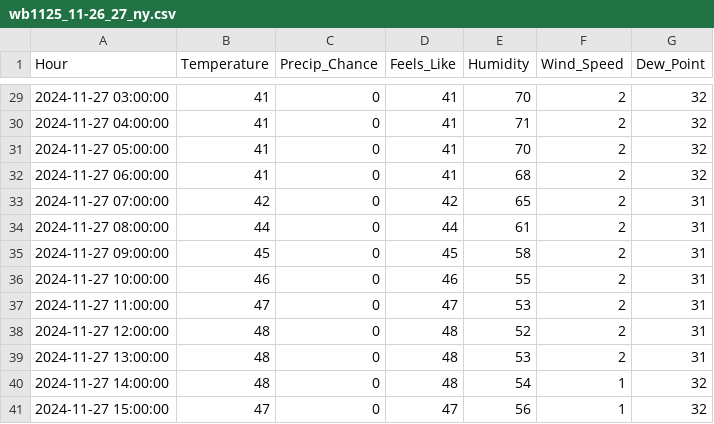
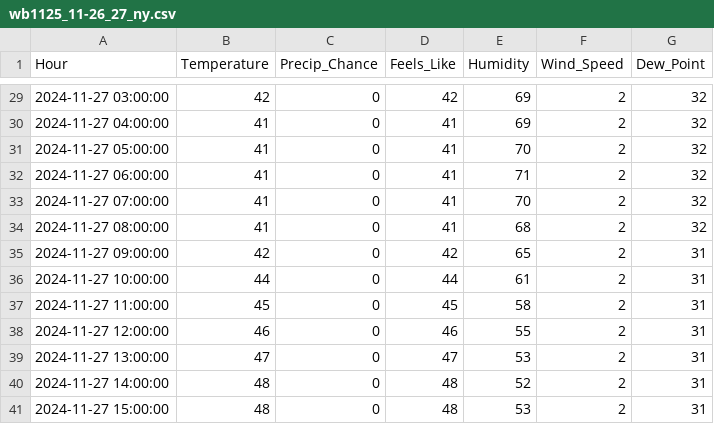
Before and after one commit to JonCelebi/Forecasting_Scrapping, a CSV file: forecasts_11-25/wb1125_11-26_27_ny.csv, drawn as a sheet; only a part is shown, gaps mark what is left out; the diff covers the shown part only.

```diff
--- a/forecasts_11-25/wb1125_11-26_27_ny.csv
+++ b/forecasts_11-25/wb1125_11-26_27_ny.csv
@@ -29,13 +29,13 @@ Hour,Temperature,Precip_Chance,Feels_Like,Humidity,Wind_Speed,Dew_Point
-2024-11-27 03:00:00,41,0,41,70,2,32
-2024-11-27 04:00:00,41,0,41,71,2,32
+2024-11-27 03:00:00,42,0,42,69,2,32
+2024-11-27 04:00:00,41,0,41,69,2,32
 2024-11-27 05:00:00,41,0,41,70,2,32
-2024-11-27 06:00:00,41,0,41,68,2,32
-2024-11-27 07:00:00,42,0,42,65,2,31
-2024-11-27 08:00:00,44,0,44,61,2,31
-2024-11-27 09:00:00,45,0,45,58,2,31
-2024-11-27 10:00:00,46,0,46,55,2,31
-2024-11-27 11:00:00,47,0,47,53,2,31
-2024-11-27 12:00:00,48,0,48,52,2,31
-2024-11-27 13:00:00,48,0,48,53,2,31
-2024-11-27 14:00:00,48,0,48,54,1,32
-2024-11-27 15:00:00,47,0,47,56,1,32
+2024-11-27 06:00:00,41,0,41,71,2,32
+2024-11-27 07:00:00,41,0,41,70,2,32
+2024-11-27 08:00:00,41,0,41,68,2,32
+2024-11-27 09:00:00,42,0,42,65,2,31
+2024-11-27 10:00:00,44,0,44,61,2,31
+2024-11-27 11:00:00,45,0,45,58,2,31
+2024-11-27 12:00:00,46,0,46,55,2,31
+2024-11-27 13:00:00,47,0,47,53,2,31
+2024-11-27 14:00:00,48,0,48,52,2,31
+2024-11-27 15:00:00,48,0,48,53,2,31
```
Also changed, not shown: 2 added rows, 2 removed rows and 52 edited cells elsewhere in this file.
